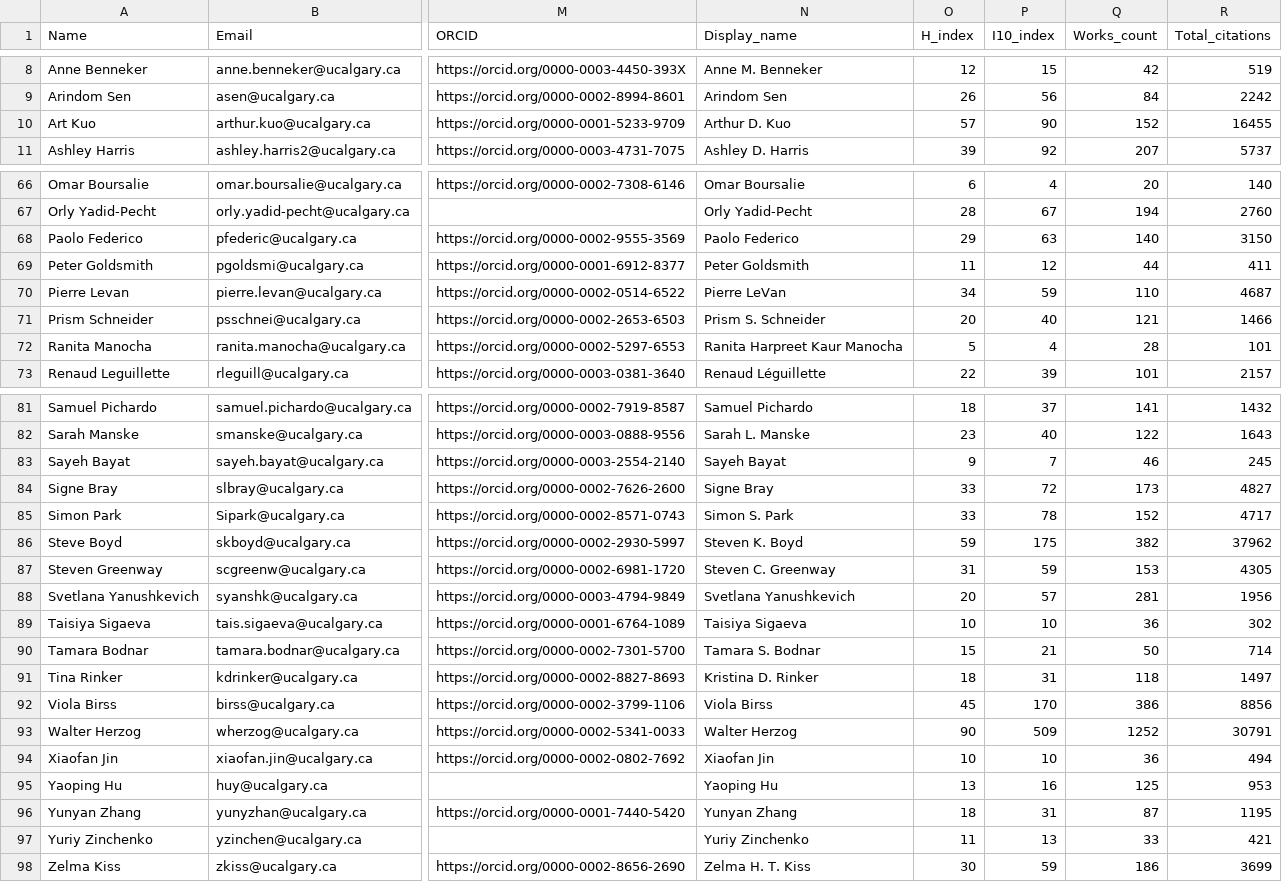
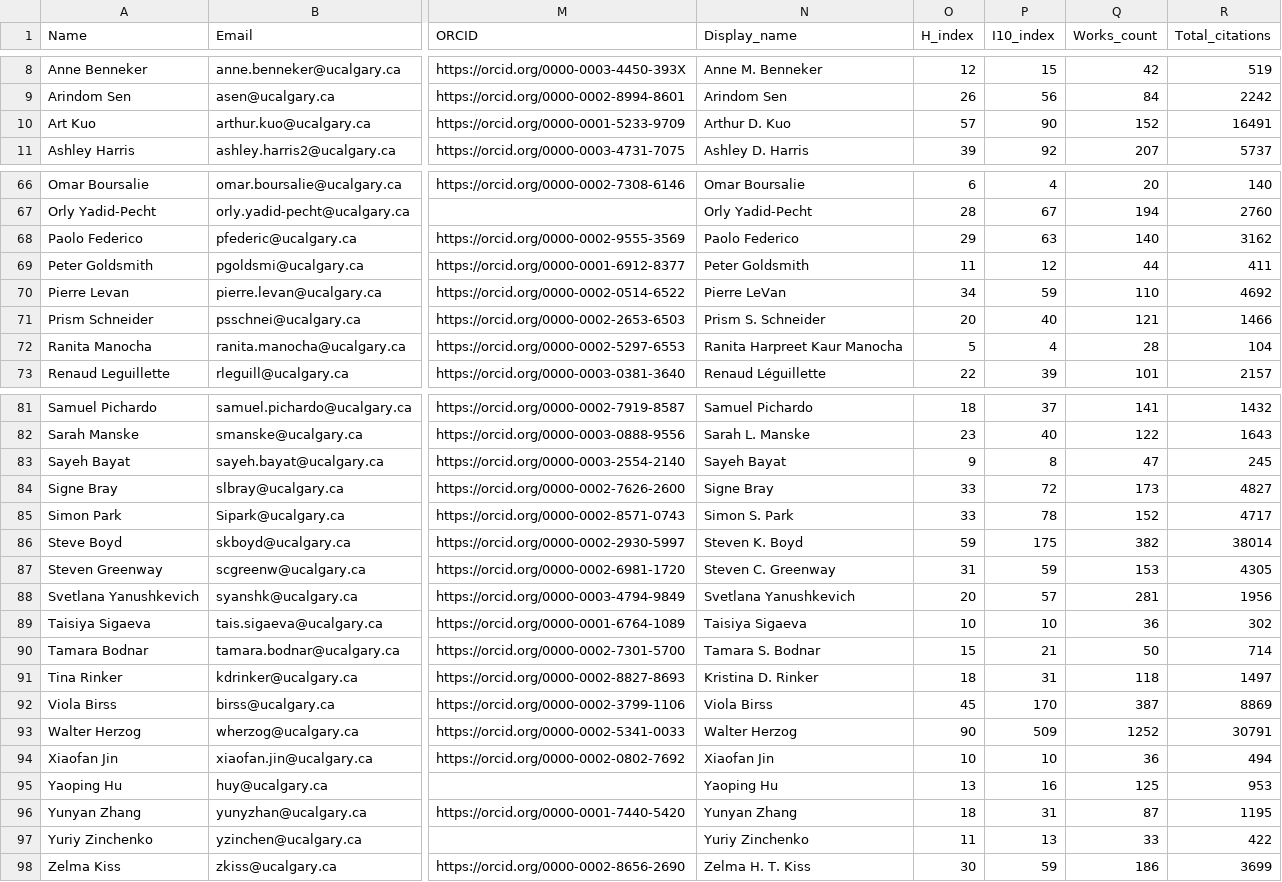
Before and after one commit to ResonanceResearch/OVC_Dashboard, a CSV file: data/roster_with_metrics.csv, drawn as a sheet; only a part is shown, gaps mark what is left out; the diff covers the shown part only; the diff names each change by its address in the sheet, - before the commit and + after, or states it on an @@ line.

```diff
--- a/data/roster_with_metrics.csv
+++ b/data/roster_with_metrics.csv
-R10 (Total_citations): 16455
+R10 (Total_citations): 16491
-R68 (Total_citations): 3150
+R68 (Total_citations): 3162
-R70 (Total_citations): 4687
+R70 (Total_citations): 4692
-R72 (Total_citations): 101
+R72 (Total_citations): 104
-P83 (I10_index): 7
+P83 (I10_index): 8
-Q83 (Works_count): 46
+Q83 (Works_count): 47
-R86 (Total_citations): 37962
+R86 (Total_citations): 38014
-Q92 (Works_count): 386
+Q92 (Works_count): 387
-R92 (Total_citations): 8856
+R92 (Total_citations): 8869
-R97 (Total_citations): 421
+R97 (Total_citations): 422
```
Also changed, not shown: 5 edited cells elsewhere in this file, 4 other files.
